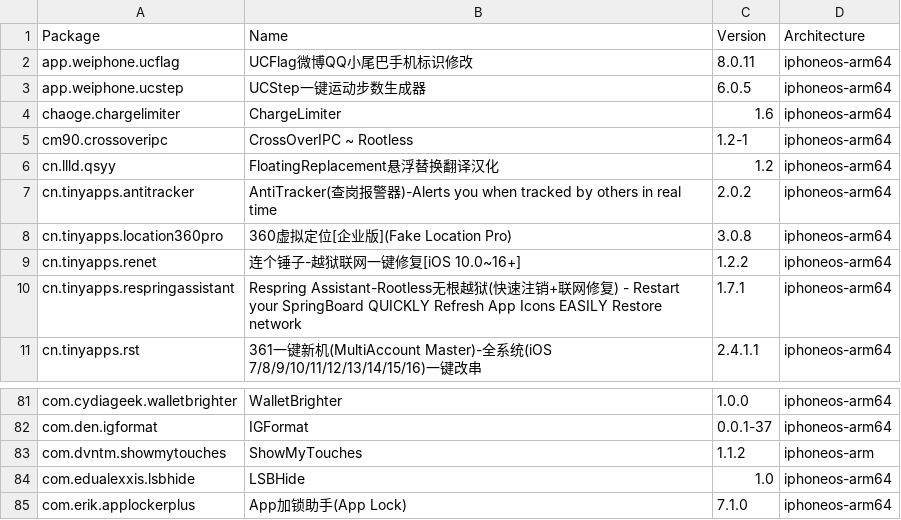
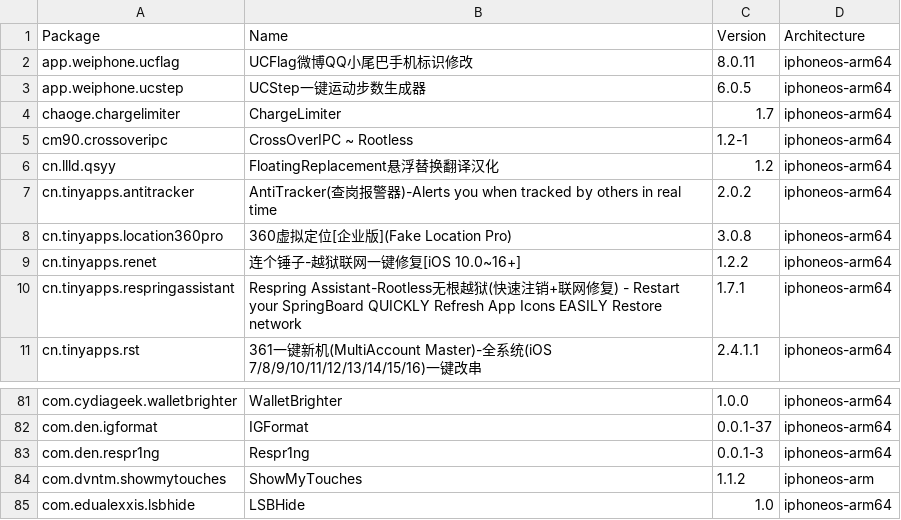
Before and after one commit to invalidunit/crc_bark, a CSV file: Library/Caches/com.nan.crc/2ad3411ba82d9bb5c5b4ae2bf411ef26e80f88ac9c54b8287ca7349fa9c608f2.csv, drawn as a sheet; only a part is shown, gaps mark what is left out; the shorter side is filled out with more unchanged rows.

```diff
--- a/Library/Caches/com.nan.crc/2ad3411ba82d9bb5c5b4ae2bf411ef26e80f88ac9c54b8287ca7349fa9c608f2.csv
+++ b/Library/Caches/com.nan.crc/2ad3411ba82d9bb5c5b4ae2bf411ef26e80f88ac9c54b8287ca7349fa9c608f2.csv
@@ -3,3 +3,3 @@ app.weiphone.ucflag,UCFlag微博QQ小尾巴手机标识修改,8.0.11,iphoneos-ar
 app.weiphone.ucstep,UCStep一键运动步数生成器,6.0.5,iphoneos-arm64
-chaoge.chargelimiter,ChargeLimiter,1.6,iphoneos-arm64
+chaoge.chargelimiter,ChargeLimiter,1.7,iphoneos-arm64
 cm90.crossoveripc,CrossOverIPC ~ Rootless,1.2-1,iphoneos-arm64
@@ -82,2 +82,3 @@ com.cydiageek.walletbrighter,WalletBrighter,1.0.0,iphoneos-arm64
 com.den.igformat,IGFormat,0.0.1-37,iphoneos-arm64
+com.den.respr1ng,Respr1ng,0.0.1-3,iphoneos-arm64
 com.dvntm.showmytouches,ShowMyTouches,1.1.2,iphoneos-arm
```
Also changed, not shown: Library/Caches/com.nan.crc/309f8783081d0e8a7682b0c826225e4b6d8bba0e0a3ee10947e0053776fc931e.csv.
